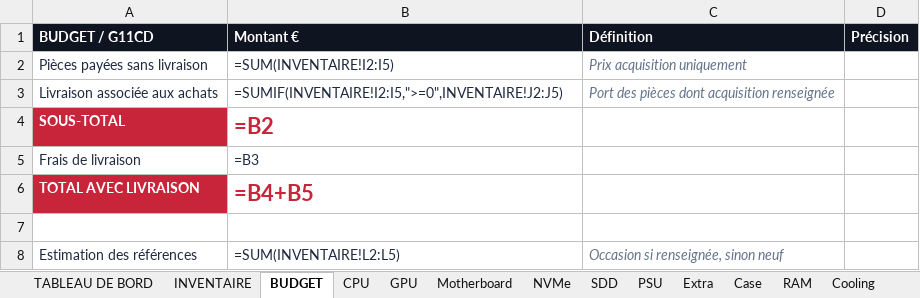
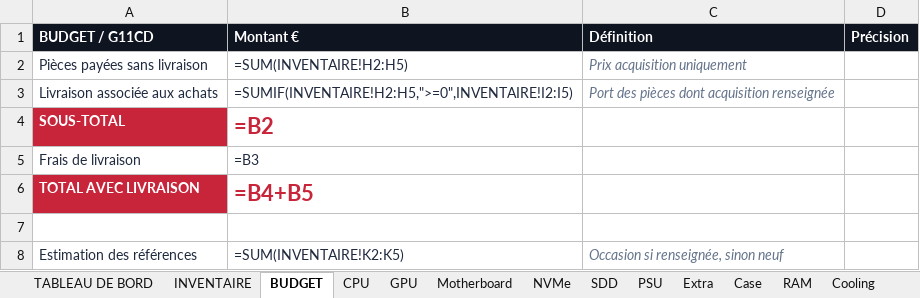
Before and after one commit to florian74410/ASUS-G11CD---Config-Full-Opt, an Excel workbook: Configuration.xlsx, sheet BUDGET, drawn as a sheet; values as stored, in another font and other column widths than the file's, no borders; formulas are shown in place of their values; the diff names each change by its address in the sheet, - before the commit and + after, or states it on an @@ line.

```diff
--- a/Configuration.xlsx (sheet BUDGET)
+++ b/Configuration.xlsx (sheet BUDGET)
-B2 (Montant €): =SUM(INVENTAIRE!I2:I5)
+B2 (Montant €): =SUM(INVENTAIRE!H2:H5)
-B3 (Montant €): =SUMIF(INVENTAIRE!I2:I5,">=0",INVENTAIRE!J2:J5)
+B3 (Montant €): =SUMIF(INVENTAIRE!H2:H5,">=0",INVENTAIRE!I2:I5)
-B8 (Montant €): =SUM(INVENTAIRE!L2:L5)
+B8 (Montant €): =SUM(INVENTAIRE!K2:K5)
```
